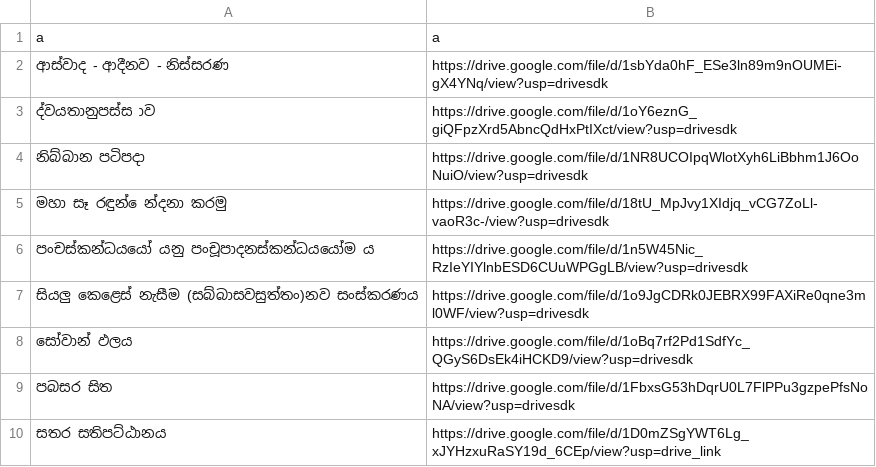
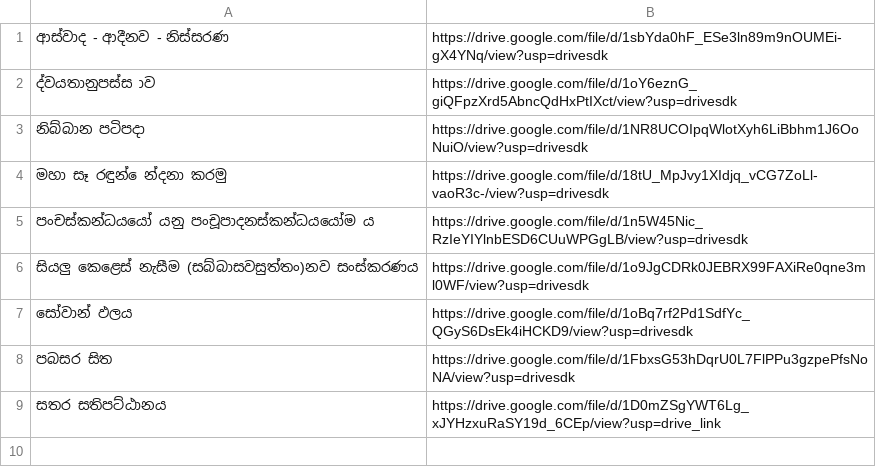
Before and after one commit to lowthuru-arana-radio/files, a CSV file: books.csv, drawn as a sheet.

Commit message:
Update books.csv from editor

```diff
--- a/books.csv
+++ b/books.csv
@@ -1,2 +1 @@
-a,a
 ආස්වාද - ආදීනව - නිස්සරණ,https://drive.google.com/file/d/1sbYda0hF_ESe3ln89m9nOUMEi-gX4YNq/view?usp=drivesdk
```
